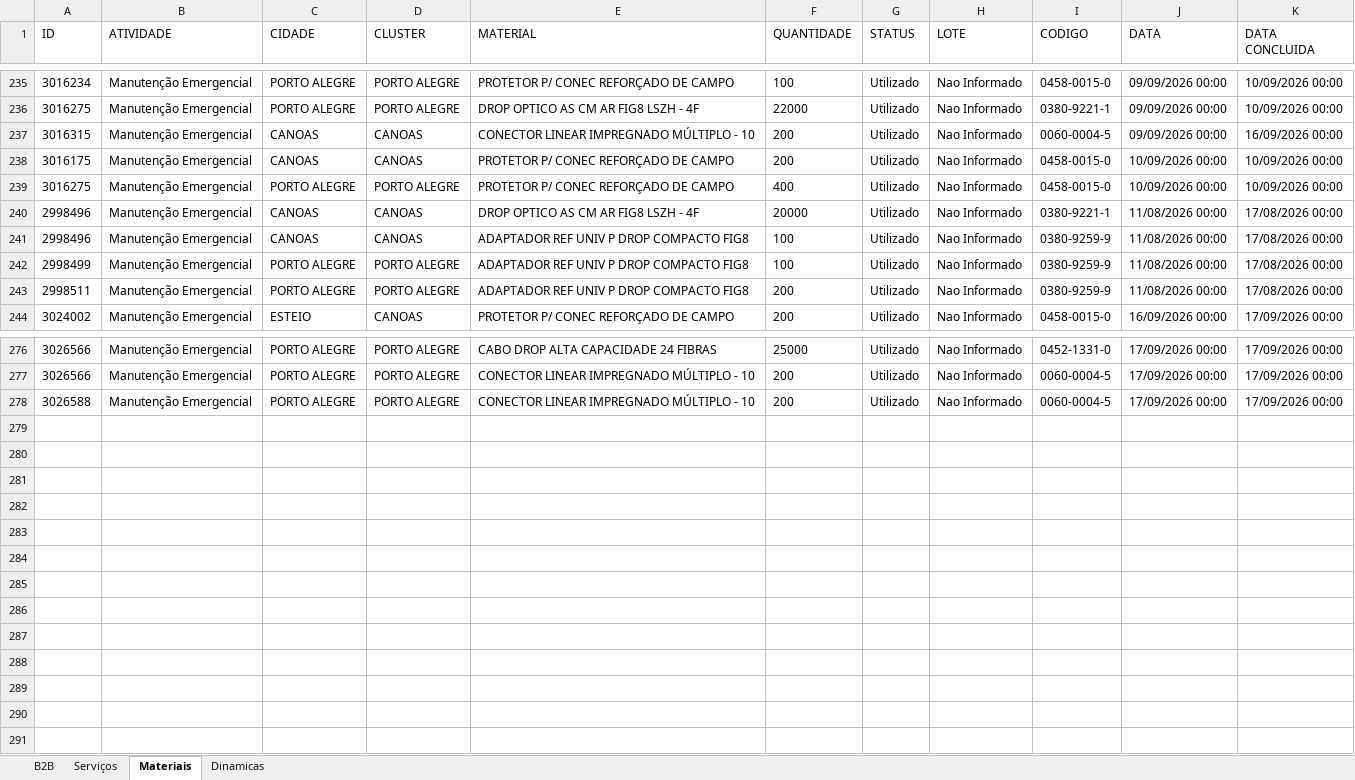
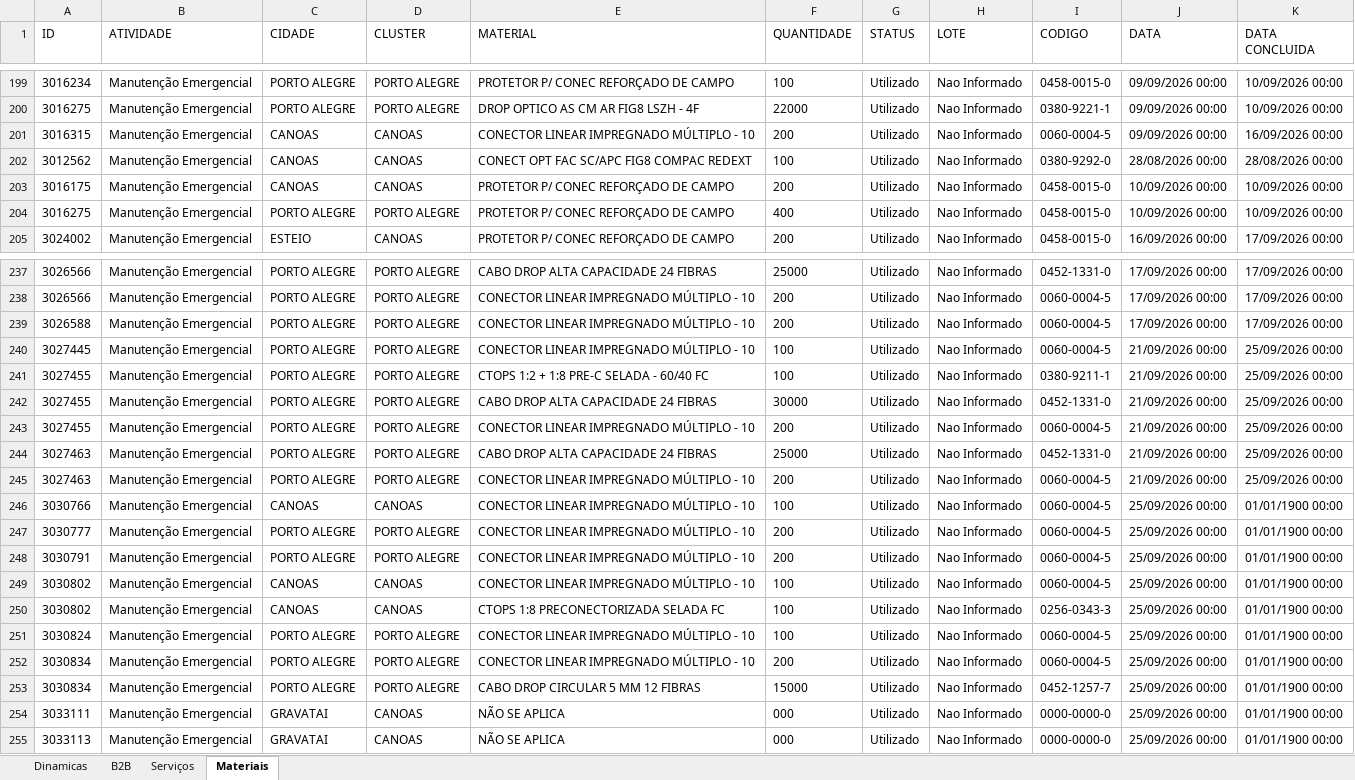
Before and after one commit to willFilho1989/relatorio-b2b, an Excel workbook: relatorio_b2b.xlsx, sheet Materiais, drawn as a sheet; only a part is shown, gaps mark what is left out; values as stored, in another font and other column widths than the file's, no borders; removed rows and columns are numbered as before the commit, all else as after; the diff covers the shown part only; the diff names each change by its address in the sheet, - before the commit and + after, or states it on an @@ line.

```diff
--- a/relatorio_b2b.xlsx (sheet Materiais)
+++ b/relatorio_b2b.xlsx (sheet Materiais)
@@ sheet tab order changed: Dinamicas | B2B | Serviços | Materiais @@
@@ row 197 moved to row 202: 3012562 @@
-row 240: 2998496 | Manutenção Emergencial | CANOAS | CANOAS | DROP OPTICO AS CM AR FIG8 LSZH - 4F | 20000 | Utilizado | Nao Informado | 0380-9221-1 | 11/08/2026 00:00 | 17/08/2026 00:00
-row 241: 2998496 | Manutenção Emergencial | CANOAS | CANOAS | ADAPTADOR REF UNIV P DROP COMPACTO FIG8 | 100 | Utilizado | Nao Informado | 0380-9259-9 | 11/08/2026 00:00 | 17/08/2026 00:00
-row 242: 2998499 | Manutenção Emergencial | PORTO ALEGRE | PORTO ALEGRE | ADAPTADOR REF UNIV P DROP COMPACTO FIG8 | 100 | Utilizado | Nao Informado | 0380-9259-9 | 11/08/2026 00:00 | 17/08/2026 00:00
-row 243: 2998511 | Manutenção Emergencial | PORTO ALEGRE | PORTO ALEGRE | ADAPTADOR REF UNIV P DROP COMPACTO FIG8 | 200 | Utilizado | Nao Informado | 0380-9259-9 | 11/08/2026 00:00 | 17/08/2026 00:00
+row 240: 3027445 | Manutenção Emergencial | PORTO ALEGRE | PORTO ALEGRE | CONECTOR LINEAR IMPREGNADO MÚLTIPLO - 10 | 100 | Utilizado | Nao Informado | 0060-0004-5 | 21/09/2026 00:00 | 25/09/2026 00:00
+row 241: 3027455 | Manutenção Emergencial | PORTO ALEGRE | PORTO ALEGRE | CTOPS 1:2 + 1:8 PRE-C SELADA - 60/40 FC | 100 | Utilizado | Nao Informado | 0380-9211-1 | 21/09/2026 00:00 | 25/09/2026 00:00
+row 242: 3027455 | Manutenção Emergencial | PORTO ALEGRE | PORTO ALEGRE | CABO DROP ALTA CAPACIDADE 24 FIBRAS | 30000 | Utilizado | Nao Informado | 0452-1331-0 | 21/09/2026 00:00 | 25/09/2026 00:00
+row 243: 3027455 | Manutenção Emergencial | PORTO ALEGRE | PORTO ALEGRE | CONECTOR LINEAR IMPREGNADO MÚLTIPLO - 10 | 200 | Utilizado | Nao Informado | 0060-0004-5 | 21/09/2026 00:00 | 25/09/2026 00:00
+row 244: 3027463 | Manutenção Emergencial | PORTO ALEGRE | PORTO ALEGRE | CABO DROP ALTA CAPACIDADE 24 FIBRAS | 25000 | Utilizado | Nao Informado | 0452-1331-0 | 21/09/2026 00:00 | 25/09/2026 00:00
+row 245: 3027463 | Manutenção Emergencial | PORTO ALEGRE | PORTO ALEGRE | CONECTOR LINEAR IMPREGNADO MÚLTIPLO - 10 | 200 | Utilizado | Nao Informado | 0060-0004-5 | 21/09/2026 00:00 | 25/09/2026 00:00
+row 246: 3030766 | Manutenção Emergencial | CANOAS | CANOAS | CONECTOR LINEAR IMPREGNADO MÚLTIPLO - 10 | 100 | Utilizado | Nao Informado | 0060-0004-5 | 25/09/2026 00:00 | 01/01/1900 00:00
+row 247: 3030777 | Manutenção Emergencial | PORTO ALEGRE | PORTO ALEGRE | CONECTOR LINEAR IMPREGNADO MÚLTIPLO - 10 | 200 | Utilizado | Nao Informado | 0060-0004-5 | 25/09/2026 00:00 | 01/01/1900 00:00
+row 248: 3030791 | Manutenção Emergencial | PORTO ALEGRE | PORTO ALEGRE | CONECTOR LINEAR IMPREGNADO MÚLTIPLO - 10 | 200 | Utilizado | Nao Informado | 0060-0004-5 | 25/09/2026 00:00 | 01/01/1900 00:00
+row 249: 3030802 | Manutenção Emergencial | CANOAS | CANOAS | CONECTOR LINEAR IMPREGNADO MÚLTIPLO - 10 | 100 | Utilizado | Nao Informado | 0060-0004-5 | 25/09/2026 00:00 | 01/01/1900 00:00
+row 250: 3030802 | Manutenção Emergencial | CANOAS | CANOAS | CTOPS 1:8 PRECONECTORIZADA SELADA FC | 100 | Utilizado | Nao Informado | 0256-0343-3 | 25/09/2026 00:00 | 01/01/1900 00:00
+row 251: 3030824 | Manutenção Emergencial | PORTO ALEGRE | PORTO ALEGRE | CONECTOR LINEAR IMPREGNADO MÚLTIPLO - 10 | 100 | Utilizado | Nao Informado | 0060-0004-5 | 25/09/2026 00:00 | 01/01/1900 00:00
+row 252: 3030834 | Manutenção Emergencial | PORTO ALEGRE | PORTO ALEGRE | CONECTOR LINEAR IMPREGNADO MÚLTIPLO - 10 | 200 | Utilizado | Nao Informado | 0060-0004-5 | 25/09/2026 00:00 | 01/01/1900 00:00
+row 253: 3030834 | Manutenção Emergencial | PORTO ALEGRE | PORTO ALEGRE | CABO DROP CIRCULAR 5 MM 12 FIBRAS | 15000 | Utilizado | Nao Informado | 0452-1257-7 | 25/09/2026 00:00 | 01/01/1900 00:00
+row 254: 3033111 | Manutenção Emergencial | GRAVATAI | CANOAS | NÃO SE APLICA | 000 | Utilizado | Nao Informado | 0000-0000-0 | 25/09/2026 00:00 | 01/01/1900 00:00
+row 255: 3033113 | Manutenção Emergencial | GRAVATAI | CANOAS | NÃO SE APLICA | 000 | Utilizado | Nao Informado | 0000-0000-0 | 25/09/2026 00:00 | 01/01/1900 00:00
```
Also changed, not shown: 35 removed rows, 4 moved rows and 74 edited cells elsewhere in this sheet, sheet B2B, sheet Serviços, sheet Dinamicas, hidden cells, 1 other file.
